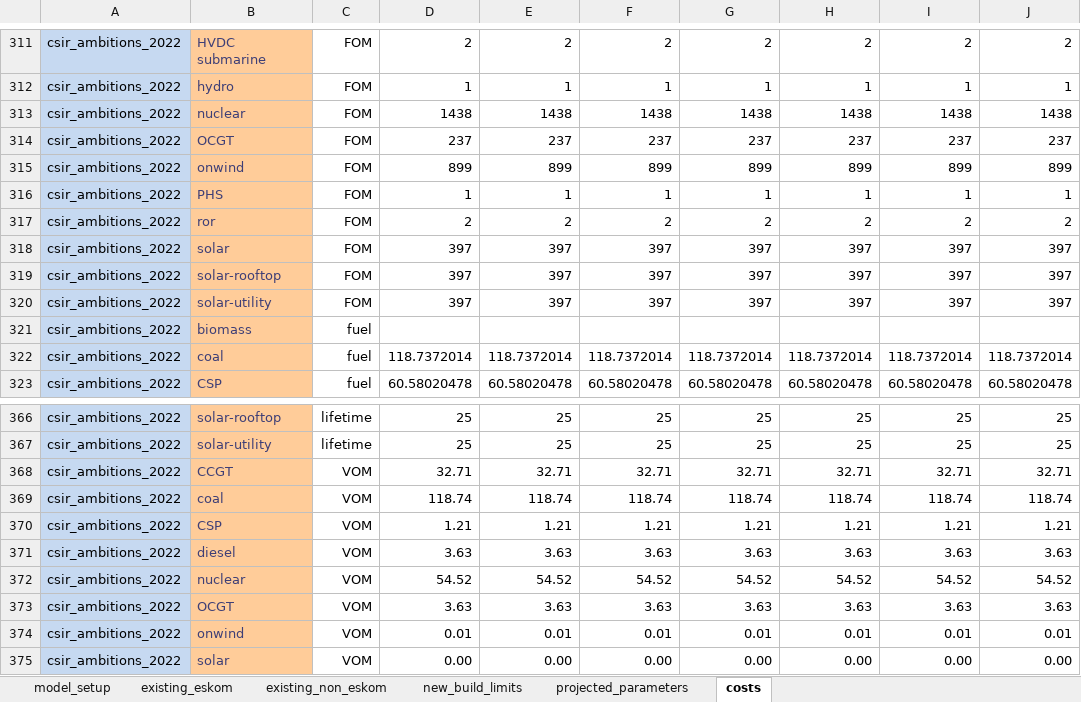
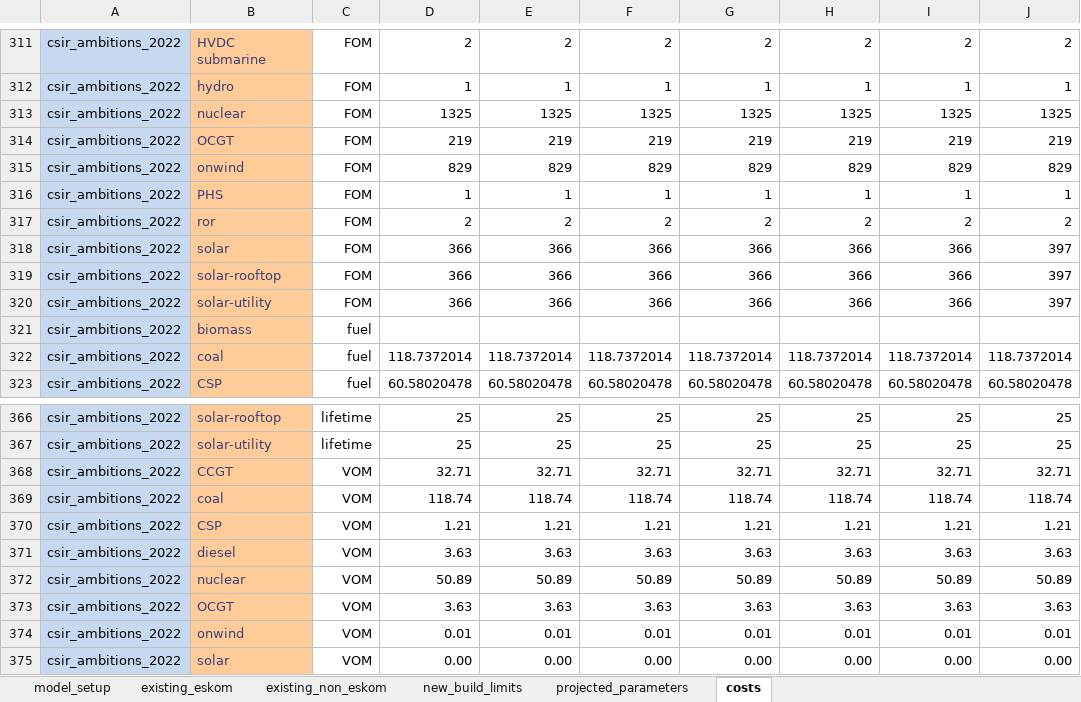
Before and after one commit to PyPSA/pypsa-za, an Excel workbook: model_file.xlsx, sheet costs, drawn as a sheet; only a part is shown, gaps mark what is left out; values as stored, in another font and other column widths than the file's, no borders; charts and pictures not drawn; the diff covers the shown part only; the diff names each change by its address in the sheet, - before the commit and + after, or states it on an @@ line.

Commit message:
Updated aggregate costs in _helpers.py

```diff
--- a/model_file.xlsx (sheet costs)
+++ b/model_file.xlsx (sheet costs)
-D313: 1438
+D313: 1325
-E313: 1438
+E313: 1325
-F313: 1438
+F313: 1325
-G313: 1438
+G313: 1325
-H313: 1438
+H313: 1325
-I313: 1438
+I313: 1325
-J313: 1438
+J313: 1325
-D314: 237
+D314: 219
-E314: 237
+E314: 219
-F314: 237
+F314: 219
-G314: 237
+G314: 219
-H314: 237
+H314: 219
-I314: 237
+I314: 219
-J314: 237
+J314: 219
-D315: 899
+D315: 829
-E315: 899
+E315: 829
-F315: 899
+F315: 829
-G315: 899
+G315: 829
-H315: 899
+H315: 829
-I315: 899
+I315: 829
-J315: 899
+J315: 829
-D318:D320: 397
+D318:D320: 366
-E318:E320: 397
+E318:E320: 366
-F318:F320: 397
+F318:F320: 366
-G318:G320: 397
+G318:G320: 366
-H318:H320: 397
+H318:H320: 366
-I318:I320: 397
+I318:I320: 366
-D372: 54.52
+D372: 50.89
-E372: 54.52
+E372: 50.89
-F372: 54.52
+F372: 50.89
-G372: 54.52
+G372: 50.89
-H372: 54.52
+H372: 50.89
-I372: 54.52
+I372: 50.89
-J372: 54.52
+J372: 50.89
```
Also changed, not shown: 109 edited cells elsewhere in this sheet, sheet existing_eskom, sheet new_build_limits, sheet existing_non_eskom, 8 other files.
